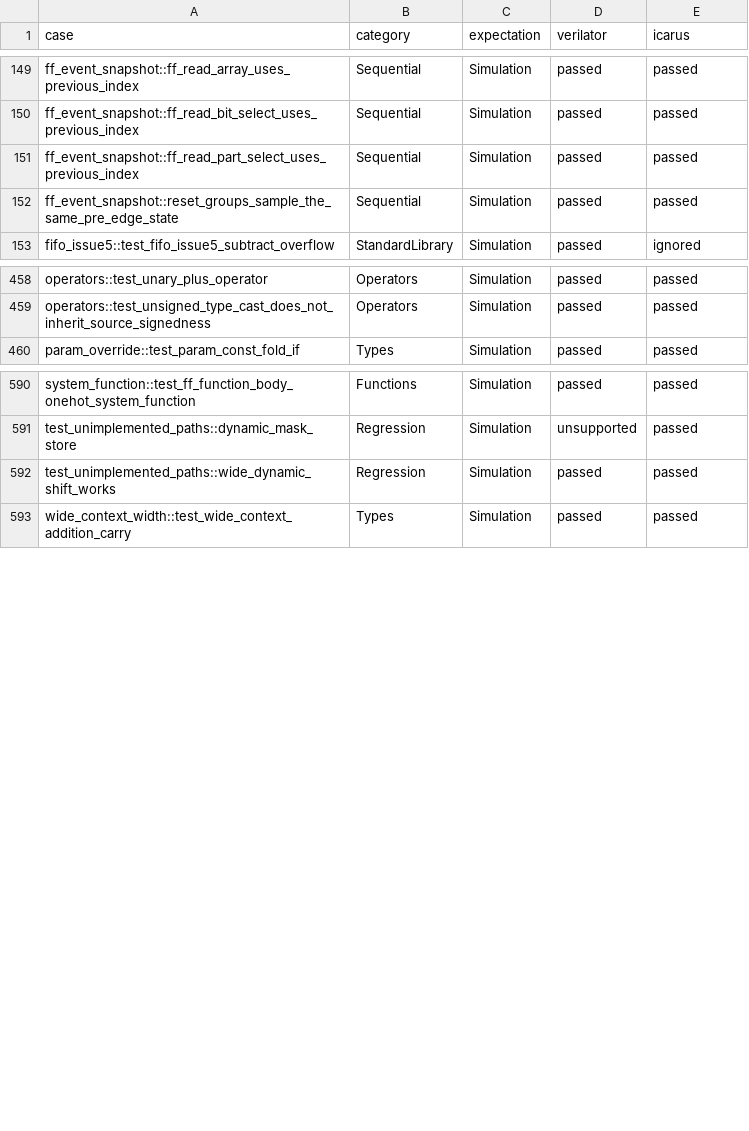
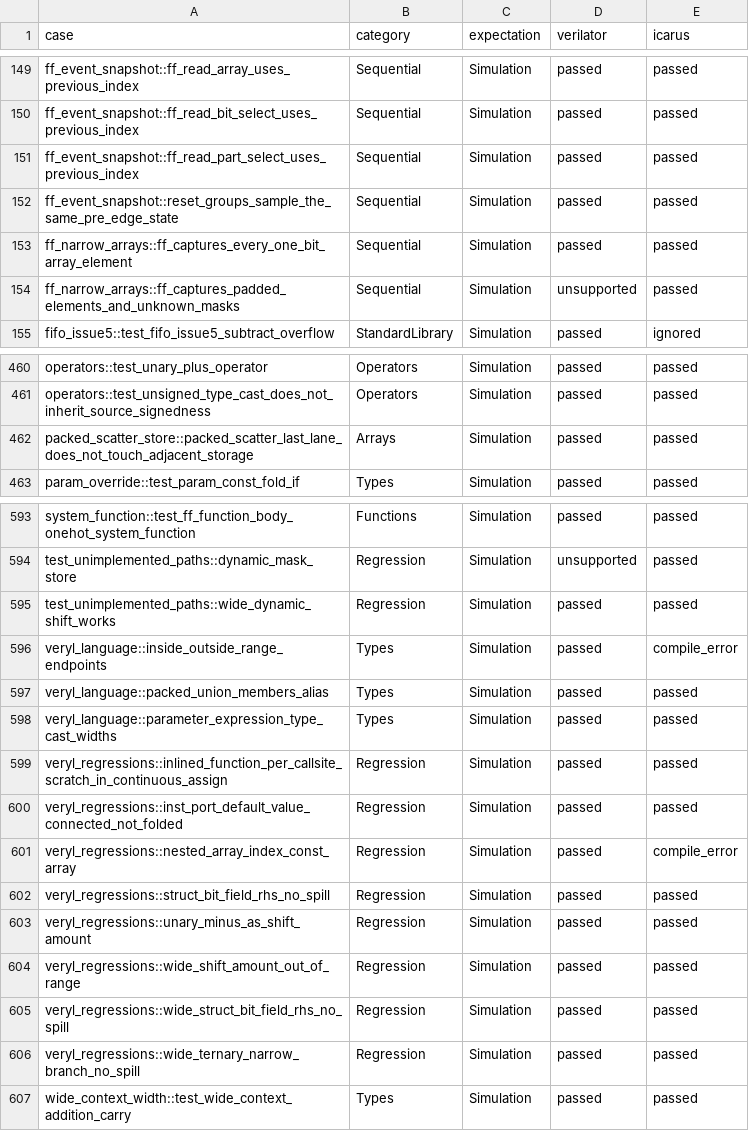
Before and after one commit to celox-sim/celox, a CSV file: crates/celox-test-suite-veryl/verification/matrix.csv, drawn as a sheet; only a part is shown, gaps mark what is left out.

Commit message:
test(veryl): extend reusable suite with storage and upstream cases

```diff
--- a/crates/celox-test-suite-veryl/verification/matrix.csv
+++ b/crates/celox-test-suite-veryl/verification/matrix.csv
@@ -152,2 +152,4 @@ ff_event_snapshot::ff_read_part_select_uses_previous_index,Sequential,Simulation
 ff_event_snapshot::reset_groups_sample_the_same_pre_edge_state,Sequential,Simulation,passed,passed
+ff_narrow_arrays::ff_captures_every_one_bit_array_element,Sequential,Simulation,passed,passed
+ff_narrow_arrays::ff_captures_padded_elements_and_unknown_masks,Sequential,Simulation,unsupported,passed
 fifo_issue5::test_fifo_issue5_subtract_overflow,StandardLibrary,Simulation,passed,ignored
@@ -459,2 +461,3 @@ operators::test_unary_plus_operator,Operators,Simulation,passed,passed
 operators::test_unsigned_type_cast_does_not_inherit_source_signedness,Operators,Simulation,passed,passed
+packed_scatter_store::packed_scatter_last_lane_does_not_touch_adjacent_storage,Arrays,Simulation,passed,passed
 param_override::test_param_const_fold_if,Types,Simulation,passed,passed
@@ -592,2 +595,13 @@ test_unimplemented_paths::dynamic_mask_store,Regression,Simulation,unsupported,p
 test_unimplemented_paths::wide_dynamic_shift_works,Regression,Simulation,passed,passed
+veryl_language::inside_outside_range_endpoints,Types,Simulation,passed,compile_error
+veryl_language::packed_union_members_alias,Types,Simulation,passed,passed
+veryl_language::parameter_expression_type_cast_widths,Types,Simulation,passed,passed
+veryl_regressions::inlined_function_per_callsite_scratch_in_continuous_assign,Regression,Simulation,passed,passed
+veryl_regressions::inst_port_default_value_connected_not_folded,Regression,Simulation,passed,passed
+veryl_regressions::nested_array_index_const_array,Regression,Simulation,passed,compile_error
+veryl_regressions::struct_bit_field_rhs_no_spill,Regression,Simulation,passed,passed
+veryl_regressions::unary_minus_as_shift_amount,Regression,Simulation,passed,passed
+veryl_regressions::wide_shift_amount_out_of_range,Regression,Simulation,passed,passed
+veryl_regressions::wide_struct_bit_field_rhs_no_spill,Regression,Simulation,passed,passed
+veryl_regressions::wide_ternary_narrow_branch_no_spill,Regression,Simulation,passed,passed
 wide_context_width::test_wide_context_addition_carry,Types,Simulation,passed,passed
```
Also changed, not shown: 16 other files.
